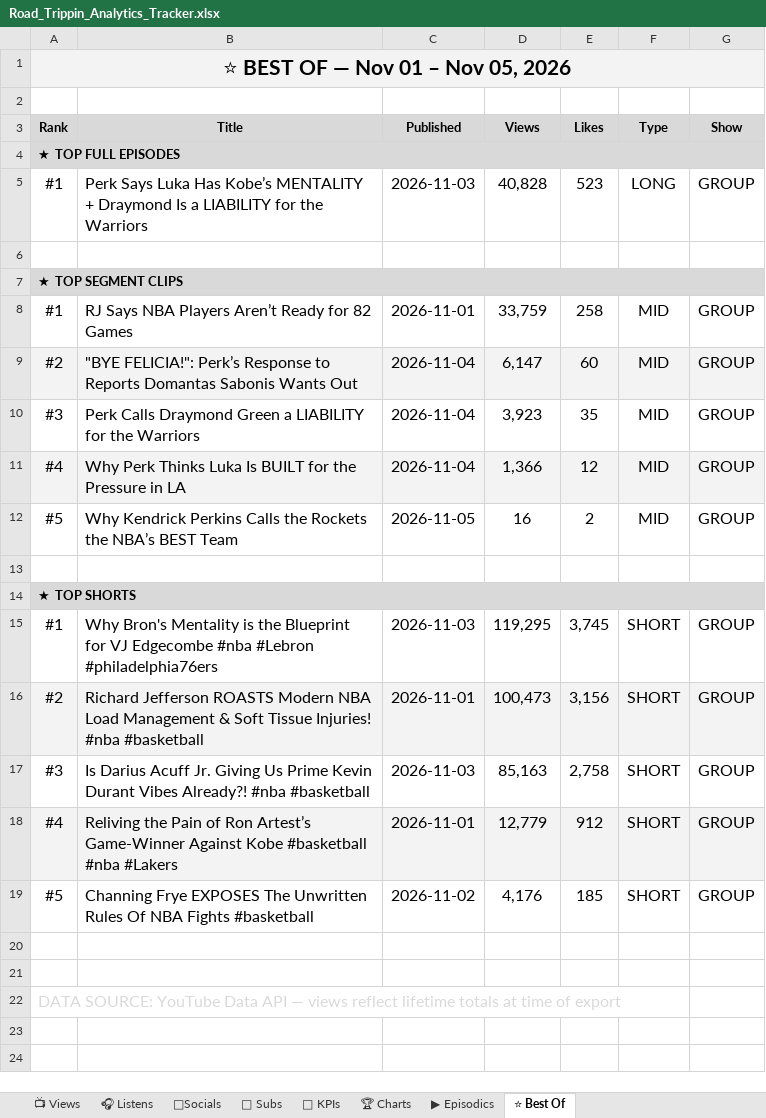
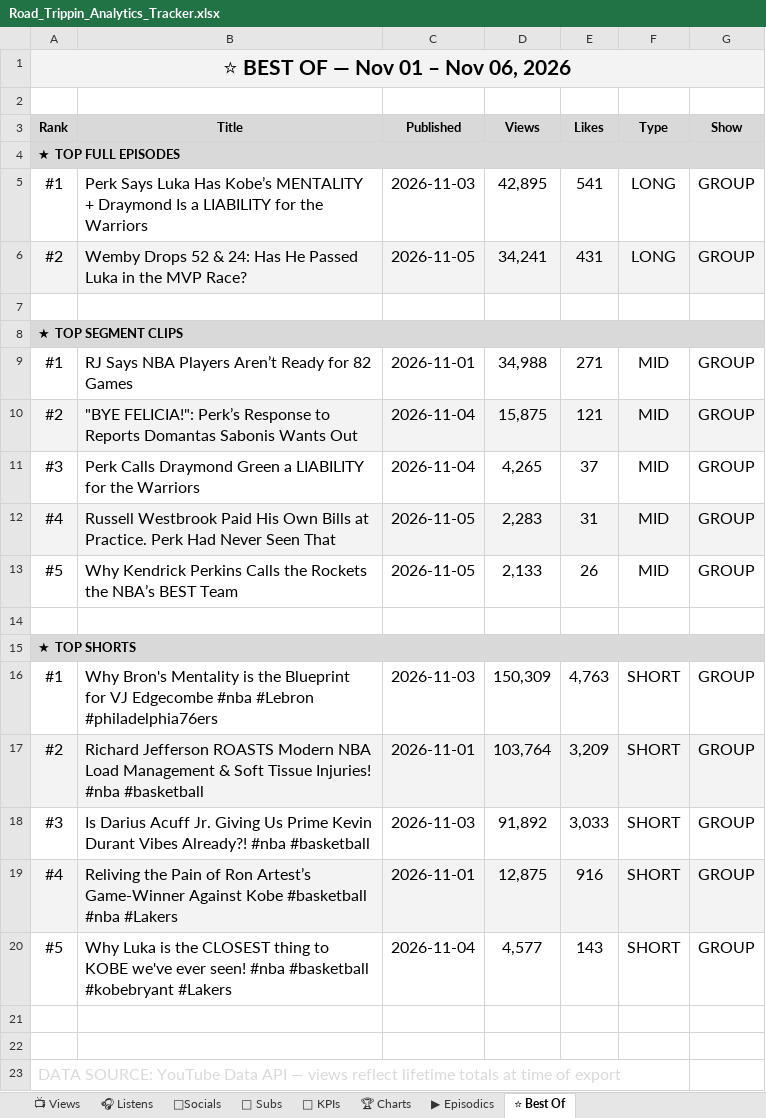
Before and after one commit to raindelaymedia/roadtrippin, an Excel workbook: master/shows/road_trippin/data/Road_Trippin_Analytics_Tracker.xlsx, sheet ⭐ Best Of, drawn as a sheet; values as stored, in another font and other column widths than the file's, no borders; addresses are those after the commit; the diff names each change by its address in the sheet, - before the commit and + after, or states it on an @@ line.

```diff
--- a/master/shows/road_trippin/data/Road_Trippin_Analytics_Tracker.xlsx (sheet ⭐ Best Of)
+++ b/master/shows/road_trippin/data/Road_Trippin_Analytics_Tracker.xlsx (sheet ⭐ Best Of)
-A1 (Rank): ⭐ BEST OF — Nov 01 – Nov 05, 2026
+A1 (Rank): ⭐ BEST OF — Nov 01 – Nov 06, 2026
-D5 (Views): 40,828
+D5 (Views): 42,895
-E5 (Likes): 523
+E5 (Likes): 541
+row 6: #2 | Wemby Drops 52 & 24: Has He Passed Luka in the MVP Race? | 2026-11-05 | 34,241 | 431 | LONG | GROUP
-D9 (Views): 33,759
+D9 (Views): 34,988
-E9 (Likes): 258
+E9 (Likes): 271
-D10 (Views): 6,147
+D10 (Views): 15,875
-E10 (Likes): 60
+E10 (Likes): 121
-D11 (Views): 3,923
+D11 (Views): 4,265
-E11 (Likes): 35
+E11 (Likes): 37
-B12 (Title): Why Perk Thinks Luka Is BUILT for the Pressure in LA
+B12 (Title): Russell Westbrook Paid His Own Bills at Practice. Perk Had Never Seen That
-C12 (Published): 2026-11-04
+C12 (Published): 2026-11-05
-D12 (Views): 1,366
+D12 (Views): 2,283
-E12 (Likes): 12
+E12 (Likes): 31
-D13 (Views): 16
+D13 (Views): 2,133
-E13 (Likes): 2
+E13 (Likes): 26
-D16 (Views): 119,295
+D16 (Views): 150,309
-E16 (Likes): 3,745
+E16 (Likes): 4,763
-D17 (Views): 100,473
+D17 (Views): 103,764
-E17 (Likes): 3,156
+E17 (Likes): 3,209
-D18 (Views): 85,163
+D18 (Views): 91,892
-E18 (Likes): 2,758
+E18 (Likes): 3,033
-D19 (Views): 12,779
+D19 (Views): 12,875
-E19 (Likes): 912
+E19 (Likes): 916
-B20 (Title): Channing Frye EXPOSES The Unwritten Rules Of NBA Fights #basketball
+B20 (Title): Why Luka is the CLOSEST thing to KOBE we've ever seen! #nba #basketball #kobebryant #Lakers
-C20 (Published): 2026-11-02
+C20 (Published): 2026-11-04
-D20 (Views): 4,176
+D20 (Views): 4,577
-E20 (Likes): 185
+E20 (Likes): 143
```
Also changed, not shown: sheet 👥 Subs, sheet 🔑 KPIs, sheet 📺 Views, sheet ▶ Episodics, sheet 🎧 Listens, 41 other files.
